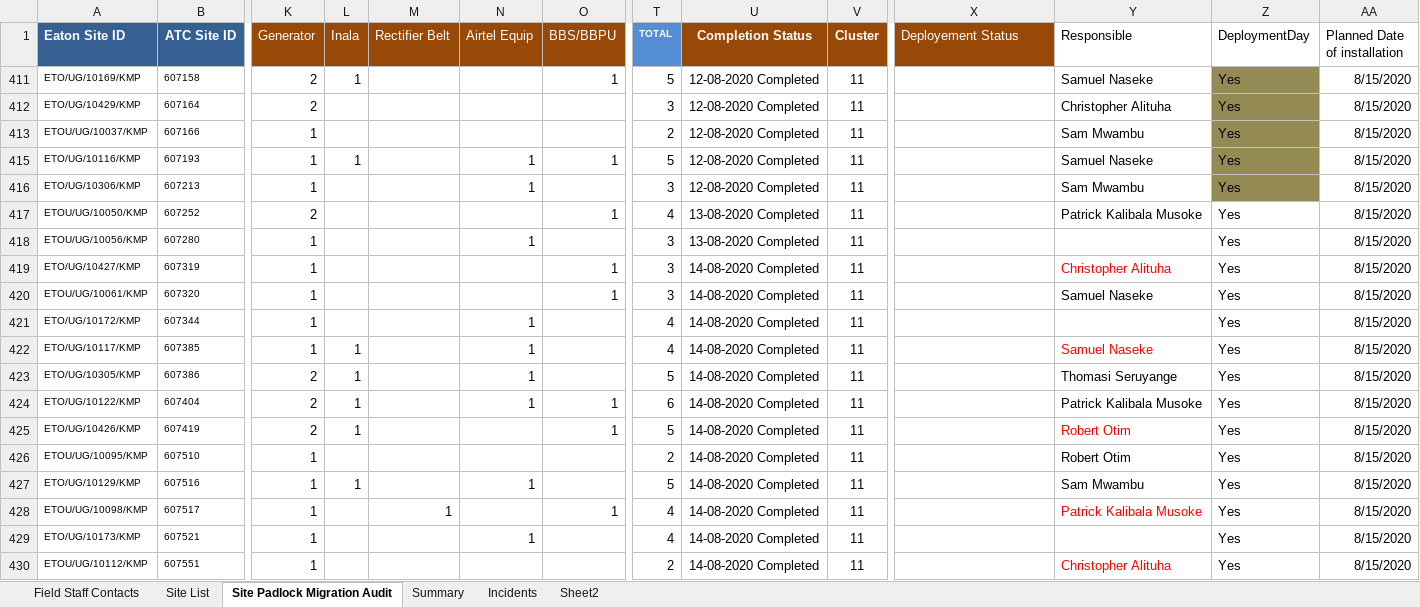
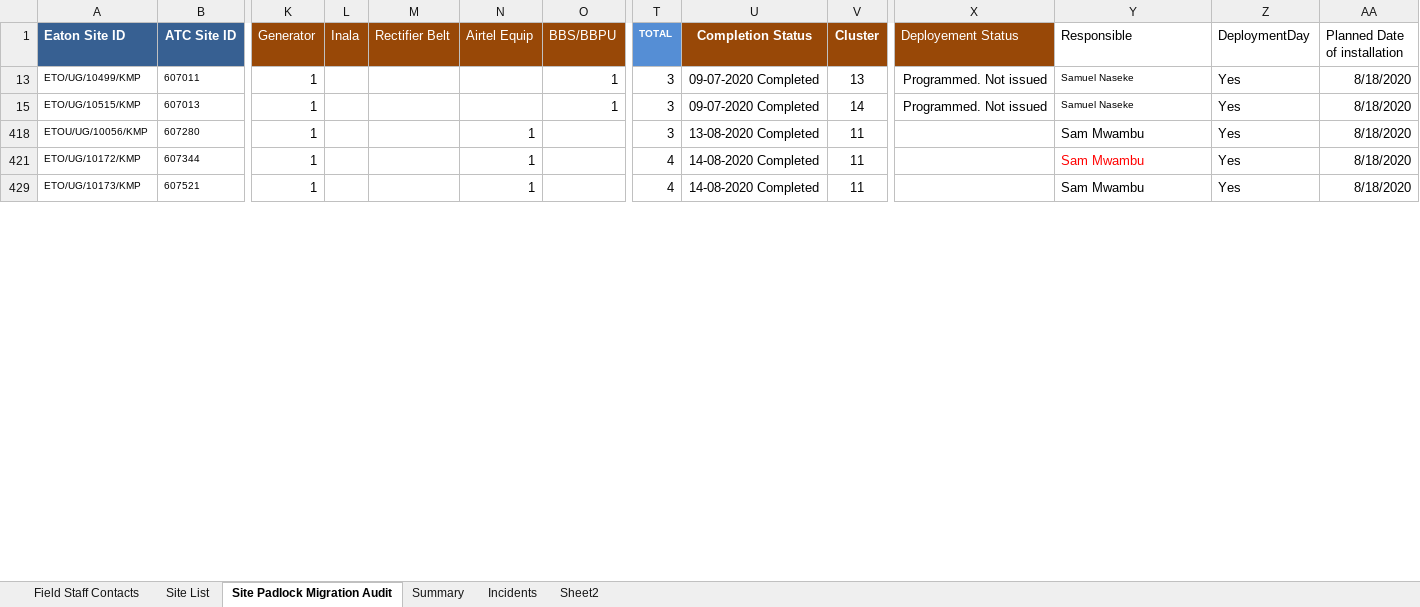
Before and after one commit to AllanKavuma/epadlock.swap, an Excel workbook: Padlock Swap Locations.xlsx, sheet Site Padlock Migration Audit, drawn as a sheet; only a part is shown, gaps mark what is left out; values as stored, in another font and other column widths than the file's, no borders; conditional formats not drawn; removed rows and columns are numbered as before the commit, all else as after; rows hold the shown columns only; the diff covers the shown part only; the diff names each change by its address in the sheet, - before the commit and + after, or states it on an @@ line.

```diff
--- a/Padlock Swap Locations.xlsx (sheet Site Padlock Migration Audit)
+++ b/Padlock Swap Locations.xlsx (sheet Site Padlock Migration Audit)
-row 411: ETO/UG/10169/KMP | 607158 | 2 | 1 |  |  | 1 | 5 | 12-08-2020 Completed | 11 |  | Samuel Naseke | Yes | 8/15/2020
-row 412: ETO/UG/10429/KMP | 607164 | 2 |  |  |  |  | 3 | 12-08-2020 Completed | 11 |  | Christopher Alituha | Yes | 8/15/2020
-row 413: ETOU/UG/10037/KMP | 607166 | 1 |  |  |  |  | 2 | 12-08-2020 Completed | 11 |  | Sam Mwambu | Yes | 8/15/2020
-row 415: ETO/UG/10116/KMP | 607193 | 1 | 1 |  | 1 | 1 | 5 | 12-08-2020 Completed | 11 |  | Samuel Naseke | Yes | 8/15/2020
-row 416: ETO/UG/10306/KMP | 607213 | 1 |  |  | 1 |  | 3 | 12-08-2020 Completed | 11 |  | Sam Mwambu | Yes | 8/15/2020
-row 417: ETOU/UG/10050/KMP | 607252 | 2 |  |  |  | 1 | 4 | 13-08-2020 Completed | 11 |  | Patrick Kalibala Musoke | Yes | 8/15/2020
+row 13: ETO/UG/10499/KMP | 607011 | 1 |  |  |  | 1 | 3 | 09-07-2020 Completed | 13 | Programmed. Not issued | Samuel Naseke | Yes | 8/18/2020
+row 15: ETO/UG/10515/KMP | 607013 | 1 |  |  |  | 1 | 3 | 09-07-2020 Completed | 14 | Programmed. Not issued | Samuel Naseke | Yes | 8/18/2020
-Y418 (Responsible): (empty)
+Y418 (Responsible): Sam Mwambu
-AA418 (Planned Date of installation): 8/15/2020
+AA418 (Planned Date of installation): 8/18/2020
-row 419: ETO/UG/10427/KMP | 607319 | 1 |  |  |  | 1 | 3 | 14-08-2020 Completed | 11 |  | Christopher Alituha | Yes | 8/15/2020
-row 420: ETOU/UG/10061/KMP | 607320 | 1 |  |  |  | 1 | 3 | 14-08-2020 Completed | 11 |  | Samuel Naseke | Yes | 8/15/2020
-Y421 (Responsible): (empty)
+Y421 (Responsible): Sam Mwambu
-AA421 (Planned Date of installation): 8/15/2020
+AA421 (Planned Date of installation): 8/18/2020
-row 422: ETO/UG/10117/KMP | 607385 | 1 | 1 |  | 1 |  | 4 | 14-08-2020 Completed | 11 |  | Samuel Naseke | Yes | 8/15/2020
-row 423: ETO/UG/10305/KMP | 607386 | 2 | 1 |  | 1 |  | 5 | 14-08-2020 Completed | 11 |  | Thomasi Seruyange | Yes | 8/15/2020
-row 424: ETO/UG/10122/KMP | 607404 | 2 | 1 |  | 1 | 1 | 6 | 14-08-2020 Completed | 11 |  | Patrick Kalibala Musoke | Yes | 8/15/2020
-row 425: ETO/UG/10426/KMP | 607419 | 2 | 1 |  |  | 1 | 5 | 14-08-2020 Completed | 11 |  | Robert Otim | Yes | 8/15/2020
-row 426: ETOU/UG/10095/KMP | 607510 | 1 |  |  |  |  | 2 | 14-08-2020 Completed | 11 |  | Robert Otim | Yes | 8/15/2020
-row 427: ETO/UG/10129/KMP | 607516 | 1 | 1 |  | 1 |  | 5 | 14-08-2020 Completed | 11 |  | Sam Mwambu | Yes | 8/15/2020
-row 428: ETOU/UG/10098/KMP | 607517 | 1 |  | 1 |  | 1 | 4 | 14-08-2020 Completed | 11 |  | Patrick Kalibala Musoke | Yes | 8/15/2020
-Y429 (Responsible): (empty)
+Y429 (Responsible): Sam Mwambu
-AA429 (Planned Date of installation): 8/15/2020
+AA429 (Planned Date of installation): 8/18/2020
-row 430: ETOU/UG/10112/KMP | 607551 | 1 |  |  |  |  | 2 | 14-08-2020 Completed | 11 |  | Christopher Alituha | Yes | 8/15/2020
```
Also changed, not shown: 25 added rows, 6 removed rows and 20 edited cells elsewhere in this sheet, hidden cells, 1 other file.
